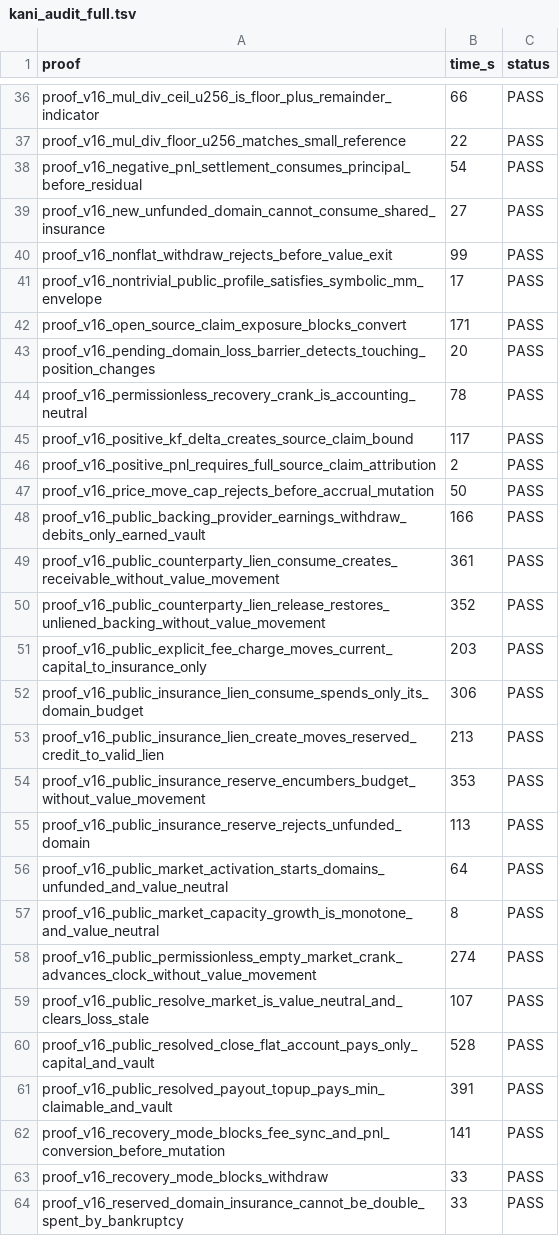
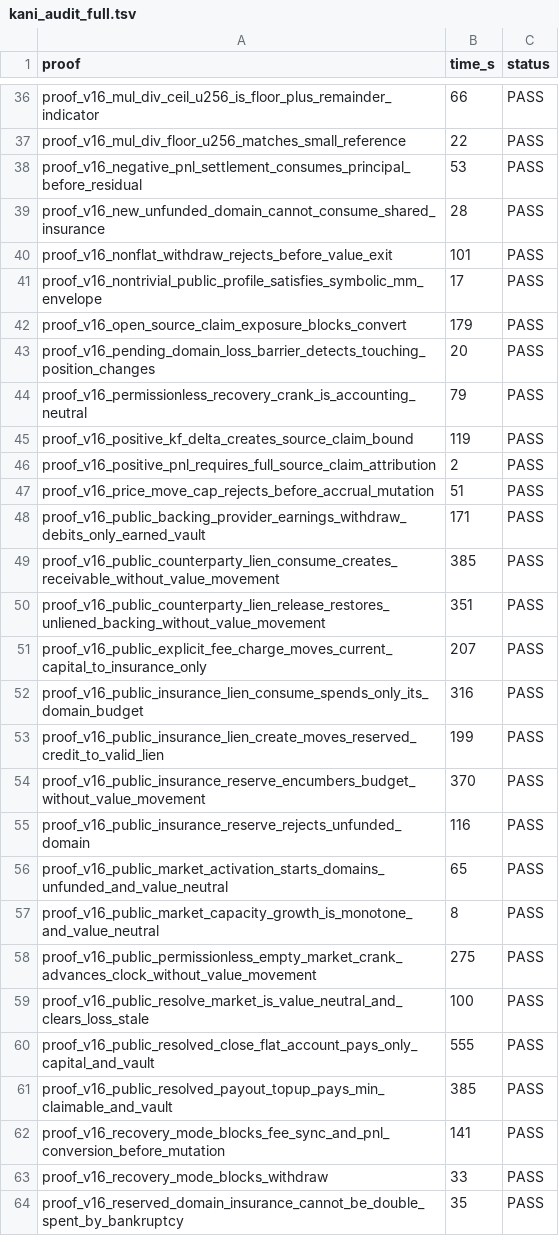
Before and after one commit to dcccrypto/percolator, a TSV file: kani_audit_full.tsv, drawn as a sheet; only a part is shown, gaps mark what is left out; the diff covers the shown part only.

```diff
--- a/kani_audit_full.tsv
+++ b/kani_audit_full.tsv
@@ -37,28 +37,28 @@ proof_v16_mul_div_ceil_u256_is_floor_plus_remainder_indicator	66	PASS
 proof_v16_mul_div_floor_u256_matches_small_reference	22	PASS
-proof_v16_negative_pnl_settlement_consumes_principal_before_residual	54	PASS
-proof_v16_new_unfunded_domain_cannot_consume_shared_insurance	27	PASS
-proof_v16_nonflat_withdraw_rejects_before_value_exit	99	PASS
+proof_v16_negative_pnl_settlement_consumes_principal_before_residual	53	PASS
+proof_v16_new_unfunded_domain_cannot_consume_shared_insurance	28	PASS
+proof_v16_nonflat_withdraw_rejects_before_value_exit	101	PASS
 proof_v16_nontrivial_public_profile_satisfies_symbolic_mm_envelope	17	PASS
-proof_v16_open_source_claim_exposure_blocks_convert	171	PASS
+proof_v16_open_source_claim_exposure_blocks_convert	179	PASS
 proof_v16_pending_domain_loss_barrier_detects_touching_position_changes	20	PASS
-proof_v16_permissionless_recovery_crank_is_accounting_neutral	78	PASS
-proof_v16_positive_kf_delta_creates_source_claim_bound	117	PASS
+proof_v16_permissionless_recovery_crank_is_accounting_neutral	79	PASS
+proof_v16_positive_kf_delta_creates_source_claim_bound	119	PASS
 proof_v16_positive_pnl_requires_full_source_claim_attribution	2	PASS
-proof_v16_price_move_cap_rejects_before_accrual_mutation	50	PASS
-proof_v16_public_backing_provider_earnings_withdraw_debits_only_earned_vault	166	PASS
-proof_v16_public_counterparty_lien_consume_creates_receivable_without_value_movement	361	PASS
-proof_v16_public_counterparty_lien_release_restores_unliened_backing_without_value_movement	352	PASS
-proof_v16_public_explicit_fee_charge_moves_current_capital_to_insurance_only	203	PASS
-proof_v16_public_insurance_lien_consume_spends_only_its_domain_budget	306	PASS
-proof_v16_public_insurance_lien_create_moves_reserved_credit_to_valid_lien	213	PASS
-proof_v16_public_insurance_reserve_encumbers_budget_without_value_movement	353	PASS
-proof_v16_public_insurance_reserve_rejects_unfunded_domain	113	PASS
-proof_v16_public_market_activation_starts_domains_unfunded_and_value_neutral	64	PASS
+proof_v16_price_move_cap_rejects_before_accrual_mutation	51	PASS
+proof_v16_public_backing_provider_earnings_withdraw_debits_only_earned_vault	171	PASS
+proof_v16_public_counterparty_lien_consume_creates_receivable_without_value_movement	385	PASS
+proof_v16_public_counterparty_lien_release_restores_unliened_backing_without_value_movement	351	PASS
+proof_v16_public_explicit_fee_charge_moves_current_capital_to_insurance_only	207	PASS
+proof_v16_public_insurance_lien_consume_spends_only_its_domain_budget	316	PASS
+proof_v16_public_insurance_lien_create_moves_reserved_credit_to_valid_lien	199	PASS
+proof_v16_public_insurance_reserve_encumbers_budget_without_value_movement	370	PASS
+proof_v16_public_insurance_reserve_rejects_unfunded_domain	116	PASS
+proof_v16_public_market_activation_starts_domains_unfunded_and_value_neutral	65	PASS
 proof_v16_public_market_capacity_growth_is_monotone_and_value_neutral	8	PASS
-proof_v16_public_permissionless_empty_market_crank_advances_clock_without_value_movement	274	PASS
-proof_v16_public_resolve_market_is_value_neutral_and_clears_loss_stale	107	PASS
-proof_v16_public_resolved_close_flat_account_pays_only_capital_and_vault	528	PASS
-proof_v16_public_resolved_payout_topup_pays_min_claimable_and_vault	391	PASS
+proof_v16_public_permissionless_empty_market_crank_advances_clock_without_value_movement	275	PASS
+proof_v16_public_resolve_market_is_value_neutral_and_clears_loss_stale	100	PASS
+proof_v16_public_resolved_close_flat_account_pays_only_capital_and_vault	555	PASS
+proof_v16_public_resolved_payout_topup_pays_min_claimable_and_vault	385	PASS
 proof_v16_recovery_mode_blocks_fee_sync_and_pnl_conversion_before_mutation	141	PASS
 proof_v16_recovery_mode_blocks_withdraw	33	PASS
-proof_v16_reserved_domain_insurance_cannot_be_double_spent_by_bankruptcy	33	PASS
+proof_v16_reserved_domain_insurance_cannot_be_double_spent_by_bankruptcy	35	PASS
```
Also changed, not shown: 1 added row and 39 edited cells elsewhere in this file, kani_audit_final.tsv, 2 other files.
